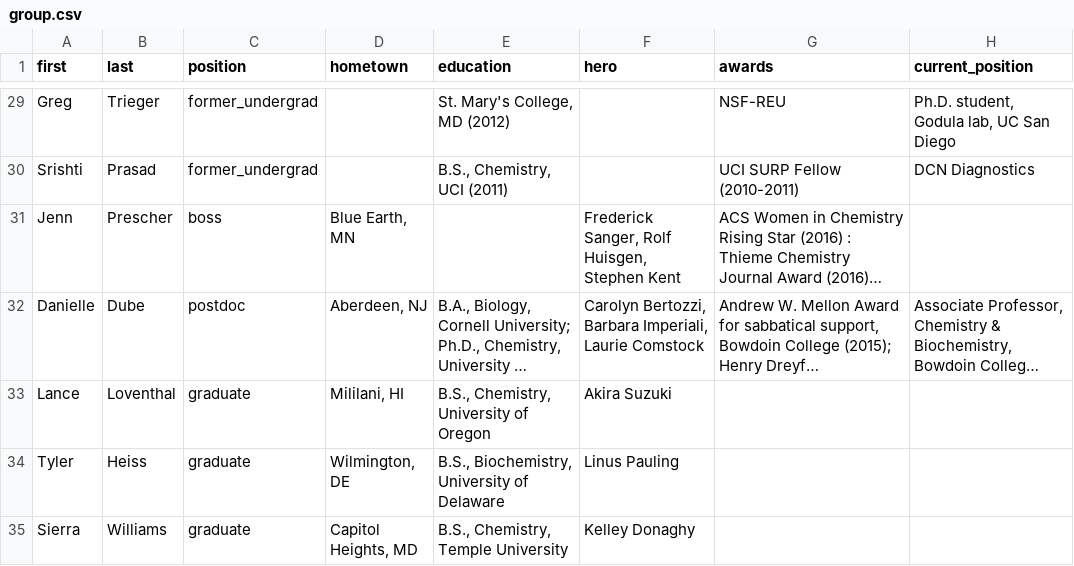
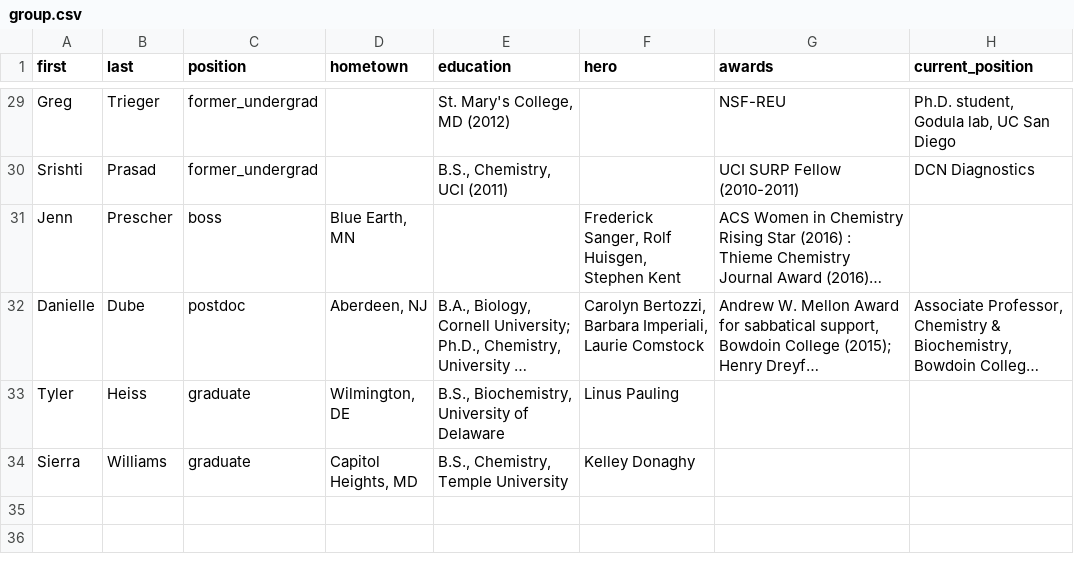
Before and after one commit to c-bun/Prescher-Lab-Site, a CSV file: _data/group.csv, drawn as a sheet; only a part is shown, gaps mark what is left out; long unchanged cells end in …; the diff names each change by its address in the sheet, - before the commit and + after, or states it on an @@ line.

```diff
--- a/_data/group.csv
+++ b/_data/group.csv
-row 33: Lance | Loventhal | graduate | Mililani, HI | B.S., Chemistry, University of Oregon | Akira Suzuki
```
Also changed, not shown: _data/publications.csv, 2 other files.
